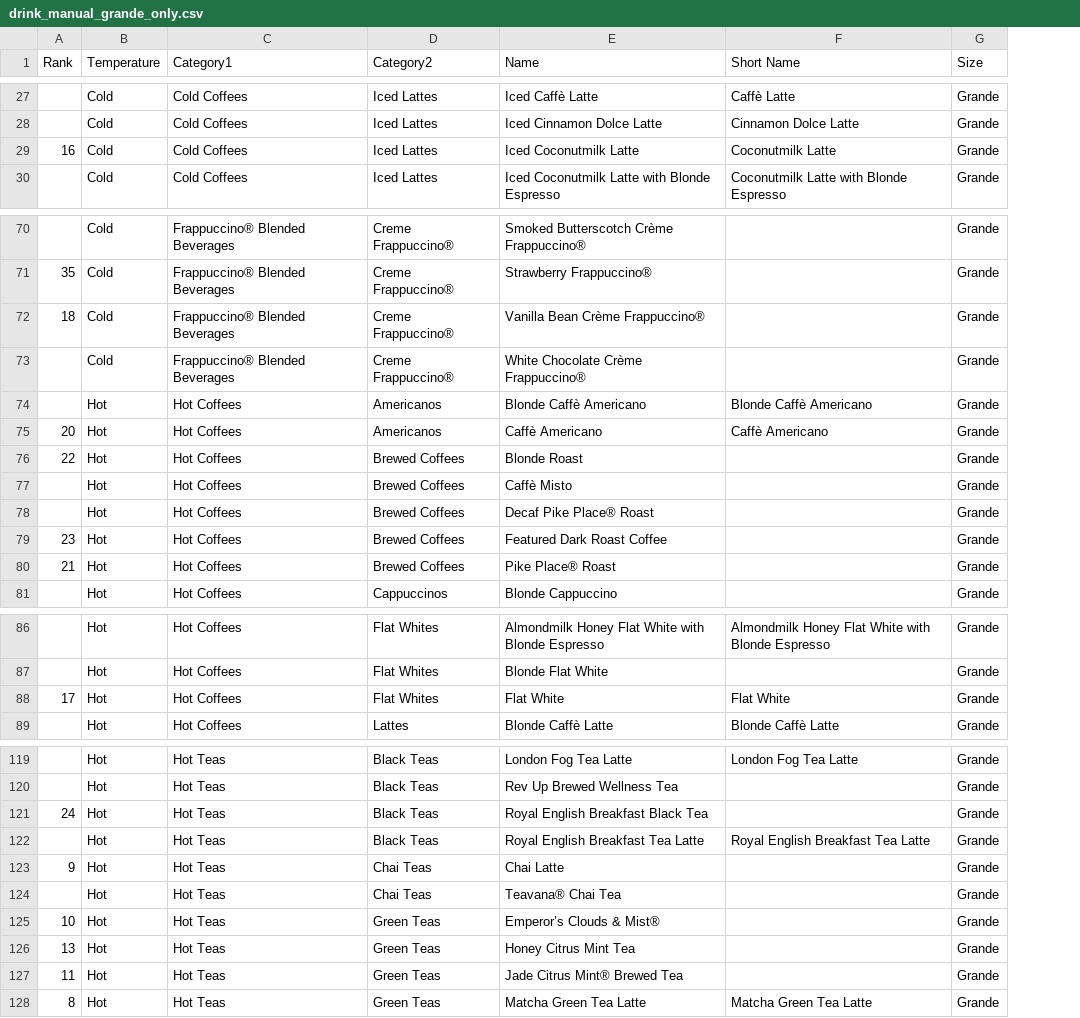
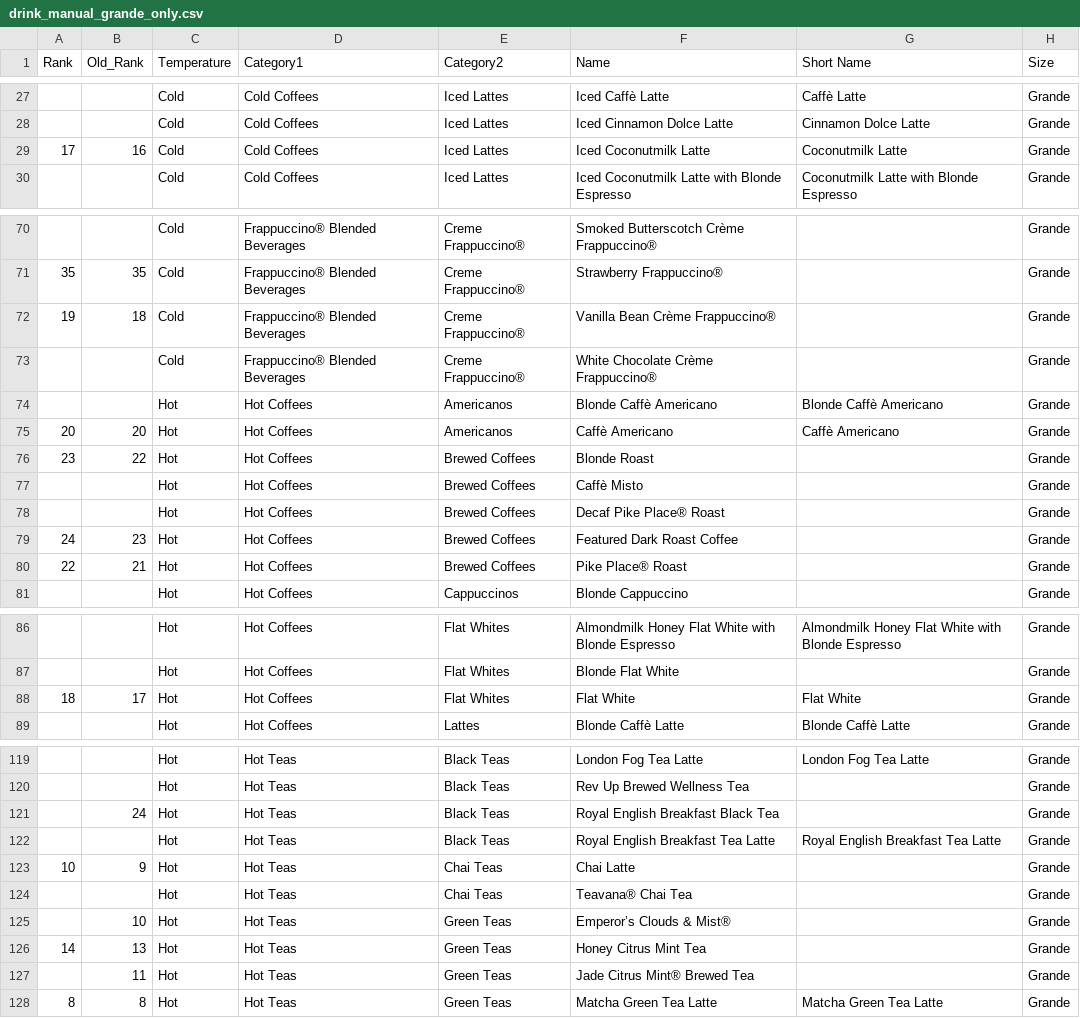
Before and after one commit to sumerinlan/stanford-cs448b-project, a CSV file: data/starbucks-menu/drink_manual_grande_only.csv, drawn as a sheet; only a part is shown, gaps mark what is left out; the diff covers the shown part only; the diff names each change by its address in the sheet, - before the commit and + after, or states it on an @@ line.

```diff
--- a/data/starbucks-menu/drink_manual_grande_only.csv
+++ b/data/starbucks-menu/drink_manual_grande_only.csv
+column B (Old_Rank), row 29: 16; rows 71-80: 35 | 18 |  |  | 20 | 22 |  |  | 23 | 21; row 88: 17; rows 121-128: 24 |  | 9 |  | 10 | 13 | 11 | 8
-A29 (Rank): 16
+A29 (Rank): 17
-A72 (Rank): 18
+A72 (Rank): 19
-A76 (Rank): 22
+A76 (Rank): 23
-A79 (Rank): 23
+A79 (Rank): 24
-A80 (Rank): 21
+A80 (Rank): 22
-A88 (Rank): 17
+A88 (Rank): 18
-A121 (Rank): 24
+A121 (Rank): (empty)
-A123 (Rank): 9
+A123 (Rank): 10
-A125 (Rank): 10
+A125 (Rank): (empty)
-A126 (Rank): 13
+A126 (Rank): 14
-A127 (Rank): 11
+A127 (Rank): (empty)
```
Also changed, not shown: 22 edited cells elsewhere in this file, data/starbucks-menu/drink_manual.csv, data/starbucks-menu/food_manual.csv, 8 other files.
